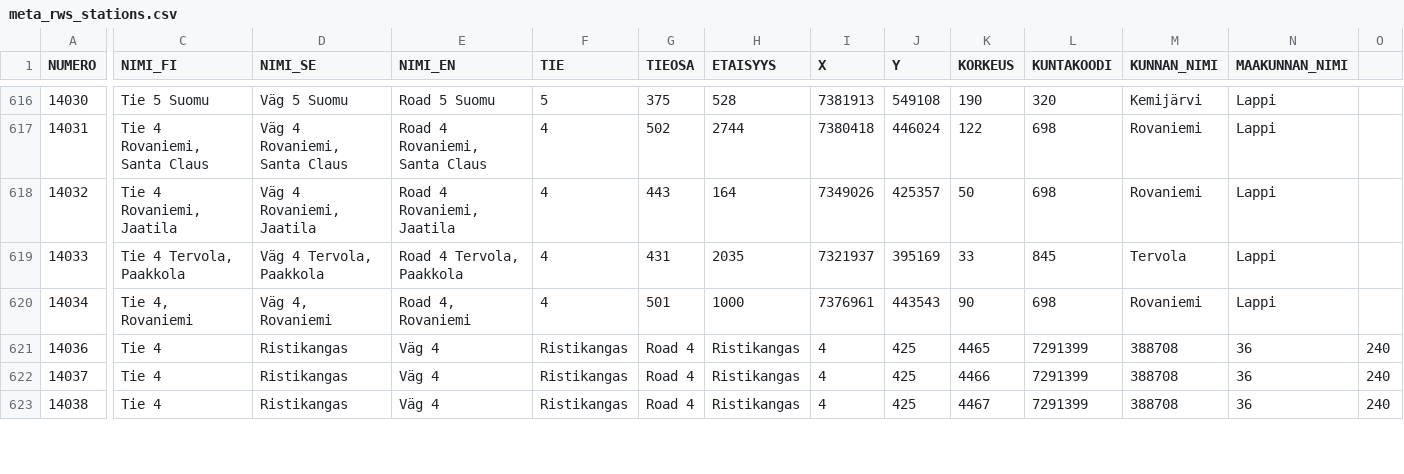
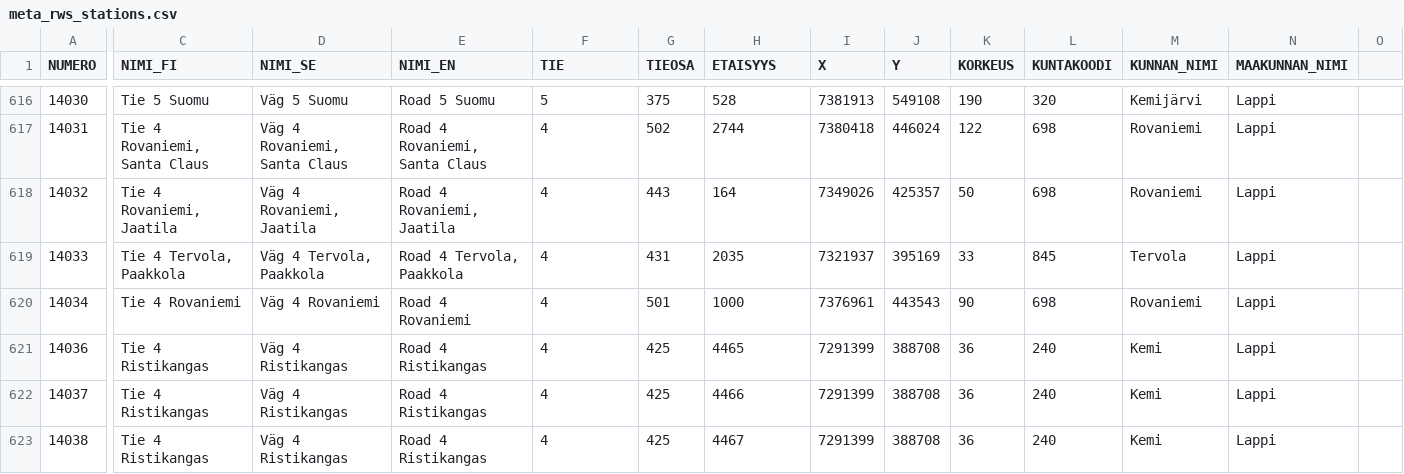
Before and after one commit to tmfg/metadata, a CSV file: csv/meta_rws_stations.csv, drawn as a sheet; only a part is shown, gaps mark what is left out; the diff covers the shown part only; the diff names each change by its address in the sheet, - before the commit and + after, or states it on an @@ line.

Commit message:
Fixed inconsistencies in CSV file column counts... second take

```diff
--- a/csv/meta_rws_stations.csv
+++ b/csv/meta_rws_stations.csv
-C620 (NIMI_FI): Tie 4, Rovaniemi
+C620 (NIMI_FI): Tie 4 Rovaniemi
-D620 (NIMI_SE): Väg 4, Rovaniemi
+D620 (NIMI_SE): Väg 4 Rovaniemi
-E620 (NIMI_EN): Road 4, Rovaniemi
+E620 (NIMI_EN): Road 4 Rovaniemi
-C621:C623 (NIMI_FI): Tie 4
+C621:C623 (NIMI_FI): Tie 4 Ristikangas
-D621:D623 (NIMI_SE): Ristikangas
+D621:D623 (NIMI_SE): Väg 4 Ristikangas
-E621:E623 (NIMI_EN): Väg 4
+E621:E623 (NIMI_EN): Road 4 Ristikangas
-F621:F623 (TIE): Ristikangas
+F621:F623 (TIE): 4
-G621:G623 (TIEOSA): Road 4
+G621:G623 (TIEOSA): 425
-H621 (ETAISYYS): Ristikangas
+H621 (ETAISYYS): 4465
-I621:I623 (X): 4
+I621:I623 (X): 7291399
-J621:J623 (Y): 425
+J621:J623 (Y): 388708
-K621 (KORKEUS): 4465
+K621 (KORKEUS): 36
-L621:L623 (KUNTAKOODI): 7291399
+L621:L623 (KUNTAKOODI): 240
-M621:M623 (KUNNAN_NIMI): 388708
+M621:M623 (KUNNAN_NIMI): Kemi
-N621:N623 (MAAKUNNAN_NIMI): 36
+N621:N623 (MAAKUNNAN_NIMI): Lappi
-O621:O623: 240
+O621:O623: (empty)
-H622 (ETAISYYS): Ristikangas
+H622 (ETAISYYS): 4466
-K622 (KORKEUS): 4466
+K622 (KORKEUS): 36
-H623 (ETAISYYS): Ristikangas
+H623 (ETAISYYS): 4467
-K623 (KORKEUS): 4467
+K623 (KORKEUS): 36
```
Also changed, not shown: 51 edited cells elsewhere in this file.
